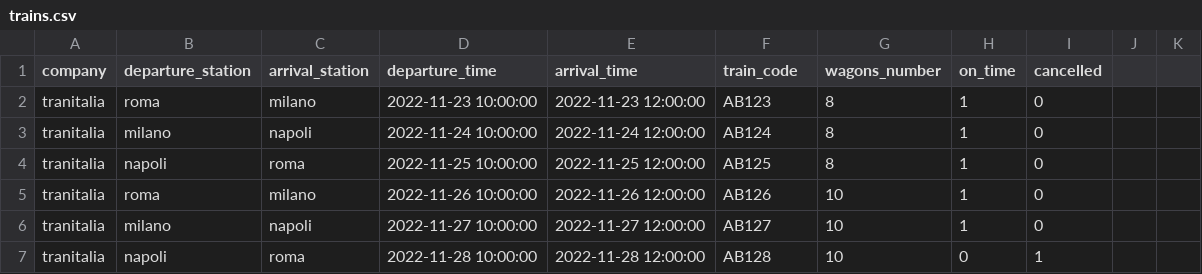
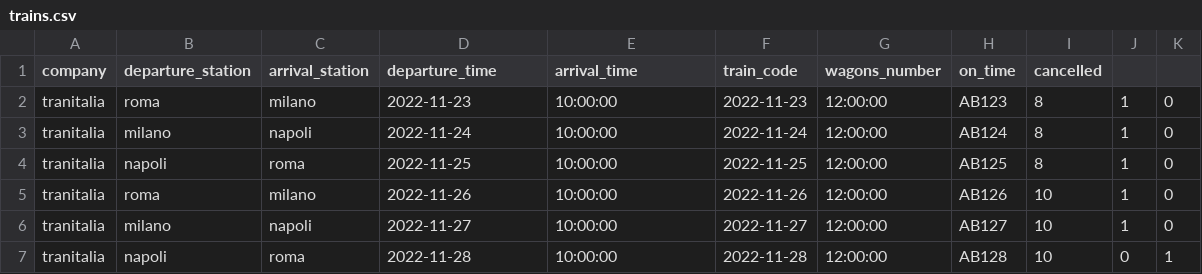
Before and after one commit to Giotreglia/laravel-migration-seeder, a CSV file: database/seeders/trains.csv, drawn as a sheet.

```diff
--- a/database/seeders/trains.csv
+++ b/database/seeders/trains.csv
@@ -1,7 +1,7 @@
 company,departure_station,arrival_station,departure_time,arrival_time,train_code,wagons_number,on_time,cancelled
-tranitalia,roma,milano,2022-11-23 10:00:00,2022-11-23 12:00:00,AB123,8,1,0
-tranitalia,milano,napoli,2022-11-24 10:00:00,2022-11-24 12:00:00,AB124,8,1,0
-tranitalia,napoli,roma,2022-11-25 10:00:00,2022-11-25 12:00:00,AB125,8,1,0
-tranitalia,roma,milano,2022-11-26 10:00:00,2022-11-26 12:00:00,AB126,10,1,0
-tranitalia,milano,napoli,2022-11-27 10:00:00,2022-11-27 12:00:00,AB127,10,1,0
-tranitalia,napoli,roma,2022-11-28 10:00:00,2022-11-28 12:00:00,AB128,10,0,1
+tranitalia,roma,milano,2022-11-23,10:00:00,2022-11-23,12:00:00,AB123,8,1,0
+tranitalia,milano,napoli,2022-11-24,10:00:00,2022-11-24,12:00:00,AB124,8,1,0
+tranitalia,napoli,roma,2022-11-25,10:00:00,2022-11-25,12:00:00,AB125,8,1,0
+tranitalia,roma,milano,2022-11-26,10:00:00,2022-11-26,12:00:00,AB126,10,1,0
+tranitalia,milano,napoli,2022-11-27,10:00:00,2022-11-27,12:00:00,AB127,10,1,0
+tranitalia,napoli,roma,2022-11-28,10:00:00,2022-11-28,12:00:00,AB128,10,0,1
```
Also changed, not shown: 2 other files.
